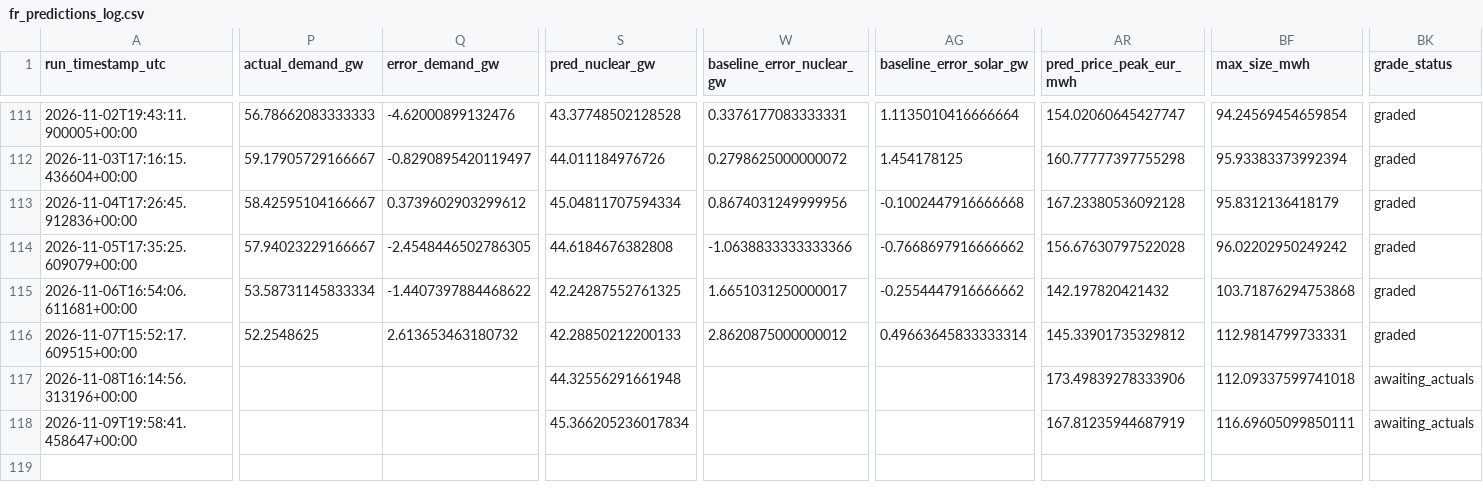
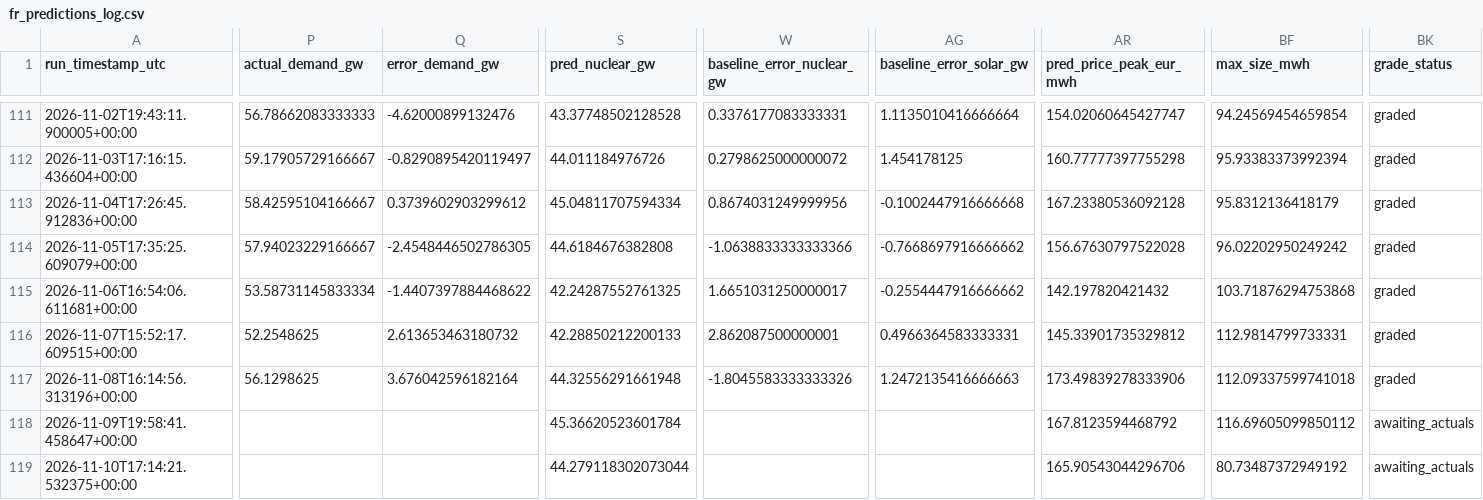
Before and after one commit to Evanssdas/France-Power-Market-Platform, a CSV file: fr_predictions_log.csv, drawn as a sheet; only a part is shown, gaps mark what is left out; rows hold the shown columns only; the diff covers the shown part only; the diff names each change by its address in the sheet, - before the commit and + after, or states it on an @@ line.

```diff
--- a/fr_predictions_log.csv
+++ b/fr_predictions_log.csv
-W116 (baseline_error_nuclear_gw): 2.8620875000000012
+W116 (baseline_error_nuclear_gw): 2.862087500000001
-AG116 (baseline_error_solar_gw): 0.49663645833333314
+AG116 (baseline_error_solar_gw): 0.4966364583333331
-P117 (actual_demand_gw): (empty)
+P117 (actual_demand_gw): 56.1298625
-Q117 (error_demand_gw): (empty)
+Q117 (error_demand_gw): 3.676042596182164
-W117 (baseline_error_nuclear_gw): (empty)
+W117 (baseline_error_nuclear_gw): -1.8045583333333326
-AG117 (baseline_error_solar_gw): (empty)
+AG117 (baseline_error_solar_gw): 1.2472135416666663
-BK117 (grade_status): awaiting_actuals
+BK117 (grade_status): graded
-S118 (pred_nuclear_gw): 45.366205236017834
+S118 (pred_nuclear_gw): 45.36620523601784
-AR118 (pred_price_peak_eur_mwh): 167.81235944687919
+AR118 (pred_price_peak_eur_mwh): 167.8123594468792
-BF118 (max_size_mwh): 116.69605099850111
+BF118 (max_size_mwh): 116.69605099850112
+row 119: 2026-11-10T17:14:21.532375+00:00 |  |  | 44.279118302073044 |  |  | 165.90543044296706 | 80.73487372949192 | awaiting_actuals
```
Also changed, not shown: 20 edited cells elsewhere in this file, 2 other files.
